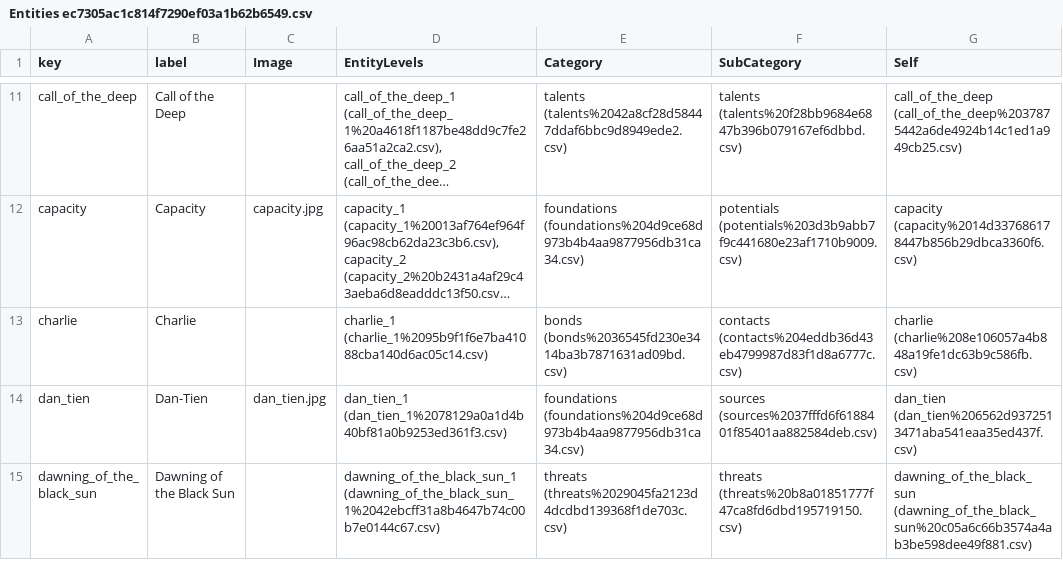
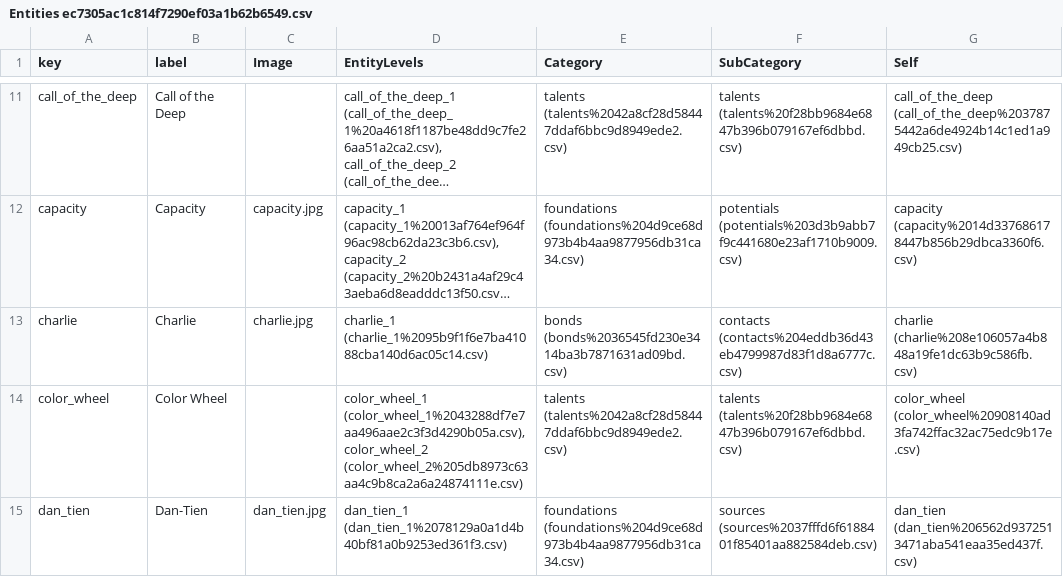
Before and after one commit to jesselatimer/incursion, a CSV file: public/imported/Entities ec7305ac1c814f7290ef03a1b62b6549.csv, drawn as a sheet; only a part is shown, gaps mark what is left out; the shorter side is filled out with more unchanged rows; long unchanged cells end in …; the diff covers the shown part only; the diff names each change by its address in the sheet, - before the commit and + after, or states it on an @@ line.

```diff
--- a/public/imported/Entities ec7305ac1c814f7290ef03a1b62b6549.csv
+++ b/public/imported/Entities ec7305ac1c814f7290ef03a1b62b6549.csv
-C13 (Image): (empty)
+C13 (Image): charlie.jpg
+row 14: color_wheel | Color Wheel |  | color_wheel_1 (color_wheel_1%2043288df7e7aa496aae2c3f3d4290b05a.csv), color_wheel_2 (color_wheel_2%205db8973c63aa4c9b8ca2a6a24874111e.csv) | talents (talents%2042a8cf28d58447ddaf6bbc9d8949ede2.csv) | talents (talents%20f28bb9684e6847b396b079167ef6dbbd.csv) | color_wheel (color_wheel%20908140ad3fa742ffac32ac75edc9b17e.csv)
```
Also changed, not shown: 4 added rows and 9 edited cells elsewhere in this file, public/imported/Entities ec7305ac1c814f7290ef03a1b62b6549_all.csv, public/imported/Entity Levels c6999b8546224bf58fcdcde6692517e0.csv, 49 other files.
